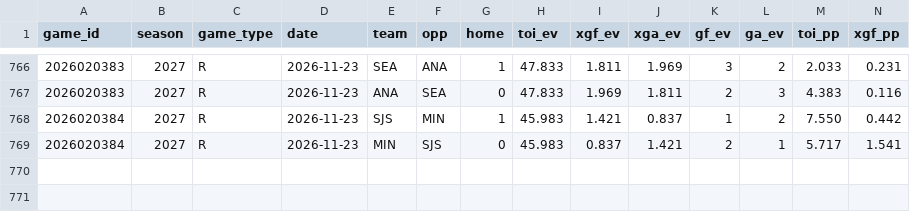
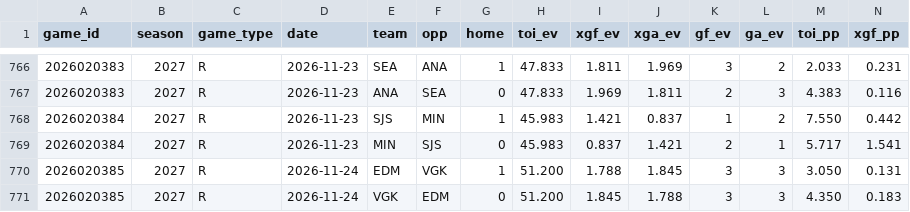
Before and after one commit to AramyJFerrent/AramyJFerrent, a CSV file: NHLScorePredictor/data/games/2027_teams.csv, drawn as a sheet; only a part is shown, gaps mark what is left out; rows hold the shown columns only; the diff names each change by its address in the sheet, - before the commit and + after, or states it on an @@ line.

```diff
--- a/NHLScorePredictor/data/games/2027_teams.csv
+++ b/NHLScorePredictor/data/games/2027_teams.csv
+row 770: 2026020385 | 2027 | R | 2026-11-24 | EDM | VGK | 1 | 51.200 | 1.788 | 1.845 | 3 | 3 | 3.050 | 0.131
+row 771: 2026020385 | 2027 | R | 2026-11-24 | VGK | EDM | 0 | 51.200 | 1.845 | 1.788 | 3 | 3 | 4.350 | 0.183
```
Also changed, not shown: NHLScorePredictor/data/games/2027_games.csv, NHLScorePredictor/data/games/2027_goalies.csv, 7 other files.
